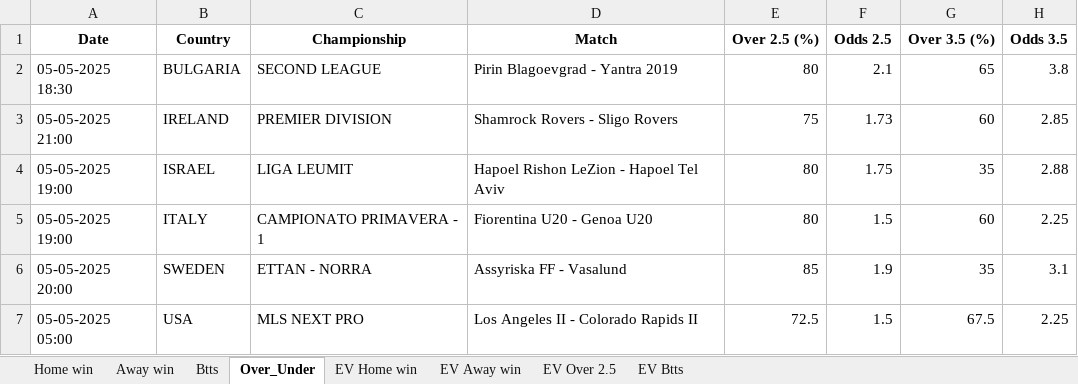
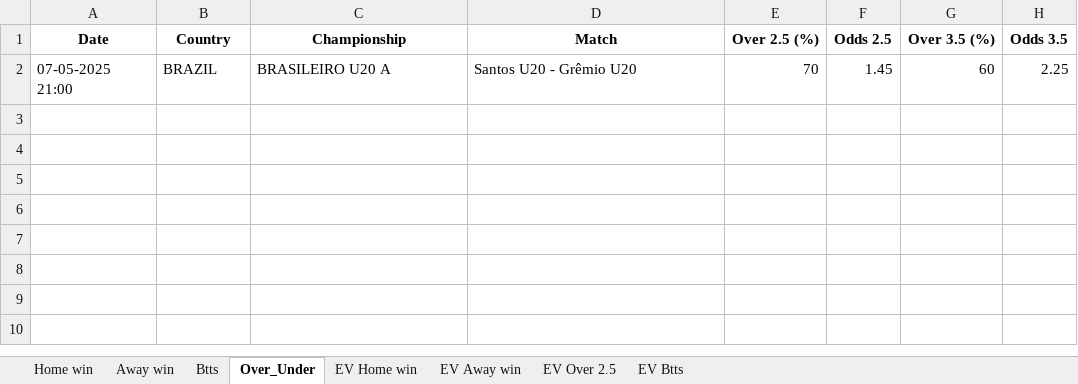
Before and after one commit to ZzZzZzZXCoo/soccer_predictions_scraper, an Excel workbook: scraper/data/betclever_predictions.xlsx, sheet Over_Under, drawn as a sheet; values as stored, in another font and other column widths than the file's, no borders; removed rows and columns are numbered as before the commit, all else as after; the diff names each change by its address in the sheet, - before the commit and + after, or states it on an @@ line.

```diff
--- a/scraper/data/betclever_predictions.xlsx (sheet Over_Under)
+++ b/scraper/data/betclever_predictions.xlsx (sheet Over_Under)
-row 2: 05-05-2025 18:30 | BULGARIA | SECOND LEAGUE | Pirin Blagoevgrad - Yantra 2019 | 80 | 2.1 | 65 | 3.8
-row 3: 05-05-2025 21:00 | IRELAND | PREMIER DIVISION | Shamrock Rovers - Sligo Rovers | 75 | 1.73 | 60 | 2.85
-row 4: 05-05-2025 19:00 | ISRAEL | LIGA LEUMIT | Hapoel Rishon LeZion - Hapoel Tel Aviv | 80 | 1.75 | 35 | 2.88
-row 5: 05-05-2025 19:00 | ITALY | CAMPIONATO PRIMAVERA - 1 | Fiorentina U20 - Genoa U20 | 80 | 1.5 | 60 | 2.25
-row 6: 05-05-2025 20:00 | SWEDEN | ETTAN - NORRA | Assyriska FF - Vasalund | 85 | 1.9 | 35 | 3.1
-row 7: 05-05-2025 05:00 | USA | MLS NEXT PRO | Los Angeles II - Colorado Rapids II | 72.5 | 1.5 | 67.5 | 2.25
+row 2: 07-05-2025 21:00 | BRAZIL | BRASILEIRO U20 A | Santos U20 - Grêmio U20 | 70 | 1.45 | 60 | 2.25
```
Also changed, not shown: sheet EV Home win, sheet EV Btts, sheet EV Away win, sheet EV Over 2.5, sheet Btts, sheet Home win.
